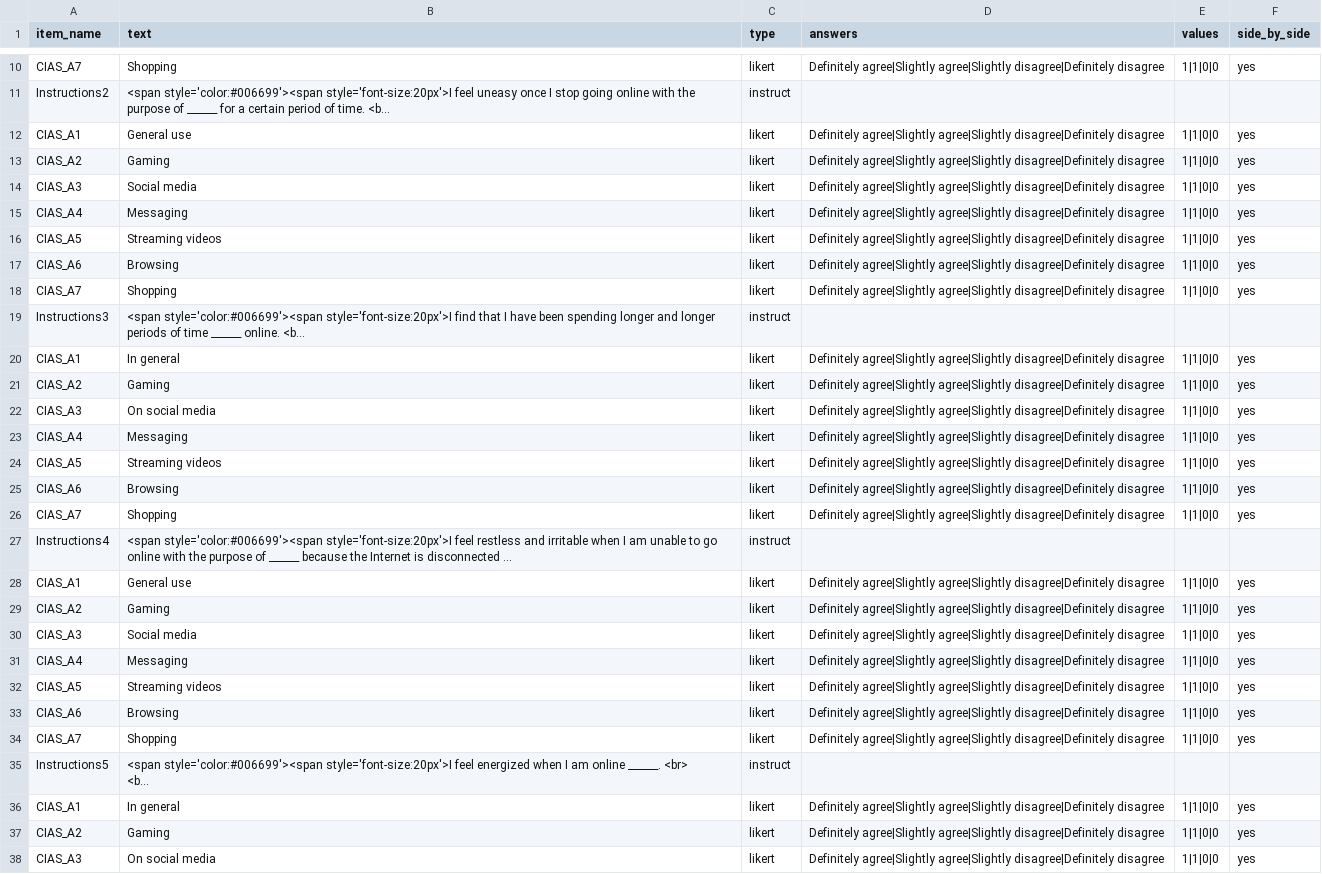
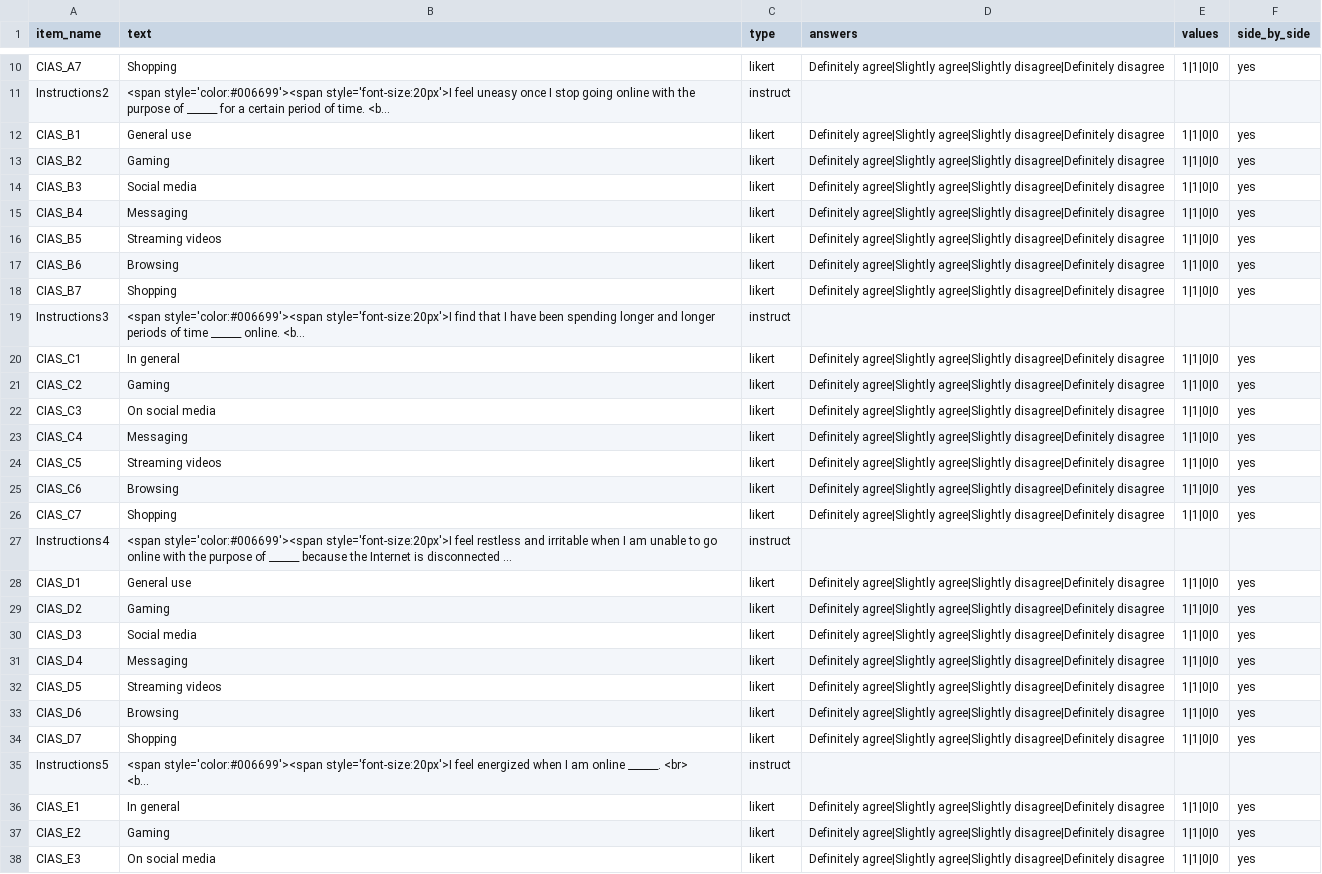
Before and after one commit to haffey-studies/bsc-2021, a CSV file: User/Surveys/digital_activity.csv, drawn as a sheet; only a part is shown, gaps mark what is left out; long unchanged cells end in …; the diff covers the shown part only; the diff names each change by its address in the sheet, - before the commit and + after, or states it on an @@ line.

Commit message:
fixed item_name column in digital activity survey

```diff
--- a/User/Surveys/digital_activity.csv
+++ b/User/Surveys/digital_activity.csv
-A12 (item_name): CIAS_A1
+A12 (item_name): CIAS_B1
-A13 (item_name): CIAS_A2
+A13 (item_name): CIAS_B2
-A14 (item_name): CIAS_A3
+A14 (item_name): CIAS_B3
-A15 (item_name): CIAS_A4
+A15 (item_name): CIAS_B4
-A16 (item_name): CIAS_A5
+A16 (item_name): CIAS_B5
-A17 (item_name): CIAS_A6
+A17 (item_name): CIAS_B6
-A18 (item_name): CIAS_A7
+A18 (item_name): CIAS_B7
-A20 (item_name): CIAS_A1
+A20 (item_name): CIAS_C1
-A21 (item_name): CIAS_A2
+A21 (item_name): CIAS_C2
-A22 (item_name): CIAS_A3
+A22 (item_name): CIAS_C3
-A23 (item_name): CIAS_A4
+A23 (item_name): CIAS_C4
-A24 (item_name): CIAS_A5
+A24 (item_name): CIAS_C5
-A25 (item_name): CIAS_A6
+A25 (item_name): CIAS_C6
-A26 (item_name): CIAS_A7
+A26 (item_name): CIAS_C7
-A28 (item_name): CIAS_A1
+A28 (item_name): CIAS_D1
-A29 (item_name): CIAS_A2
+A29 (item_name): CIAS_D2
-A30 (item_name): CIAS_A3
+A30 (item_name): CIAS_D3
-A31 (item_name): CIAS_A4
+A31 (item_name): CIAS_D4
-A32 (item_name): CIAS_A5
+A32 (item_name): CIAS_D5
-A33 (item_name): CIAS_A6
+A33 (item_name): CIAS_D6
-A34 (item_name): CIAS_A7
+A34 (item_name): CIAS_D7
-A36 (item_name): CIAS_A1
+A36 (item_name): CIAS_E1
-A37 (item_name): CIAS_A2
+A37 (item_name): CIAS_E2
-A38 (item_name): CIAS_A3
+A38 (item_name): CIAS_E3
```
Also changed, not shown: 151 edited cells elsewhere in this file, 1 other file.
